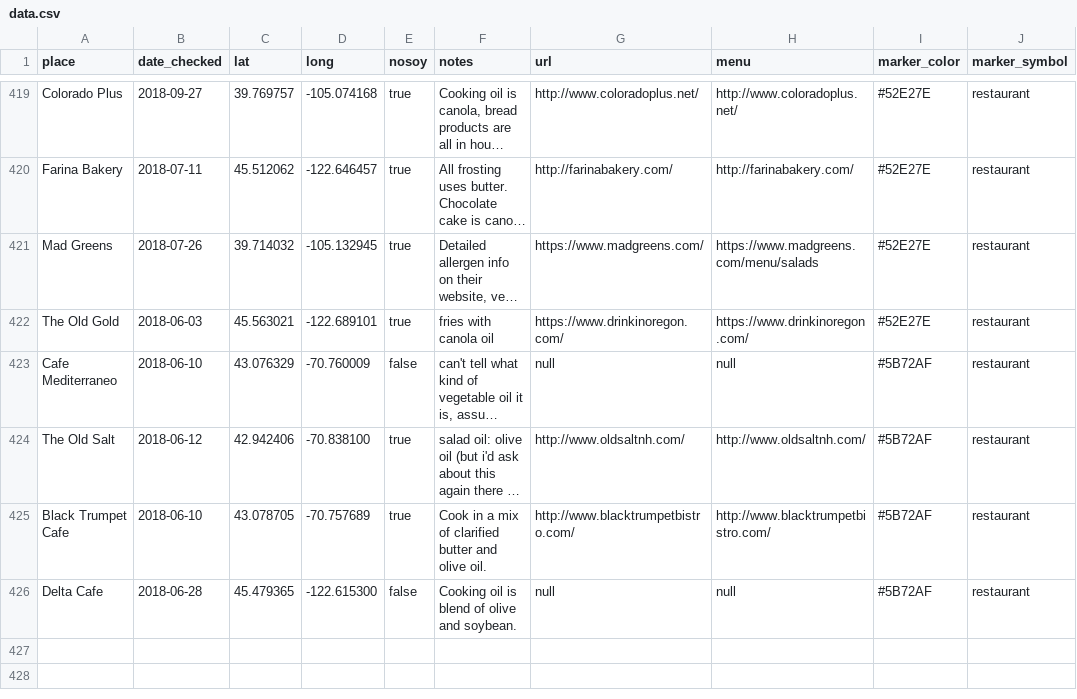
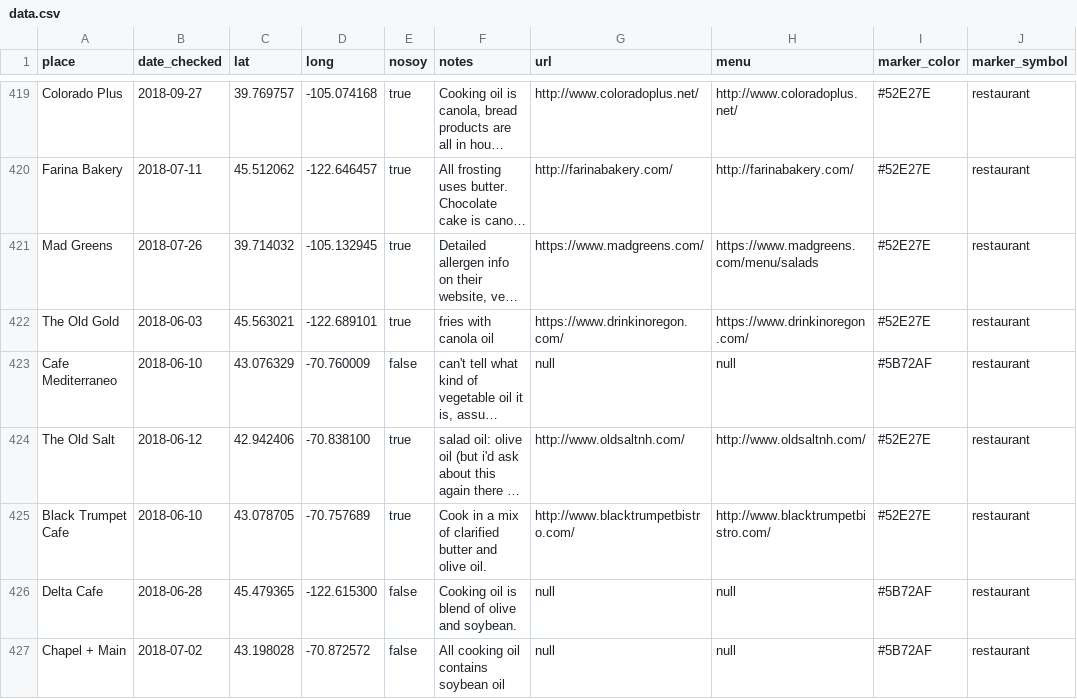
Before and after one commit to sckott/soylocs, a CSV file: data.csv, drawn as a sheet; only a part is shown, gaps mark what is left out; long unchanged cells end in …; the diff names each change by its address in the sheet, - before the commit and + after, or states it on an @@ line.

```diff
--- a/data.csv
+++ b/data.csv
-I424:I425 (marker_color): #5B72AF
+I424:I425 (marker_color): #52E27E
+row 427: Chapel + Main | 2018-07-02 | 43.198028 | -70.872572 | false | All cooking oil contains soybean oil | null | null | #5B72AF | restaurant
```
Also changed, not shown: 1 other file.
